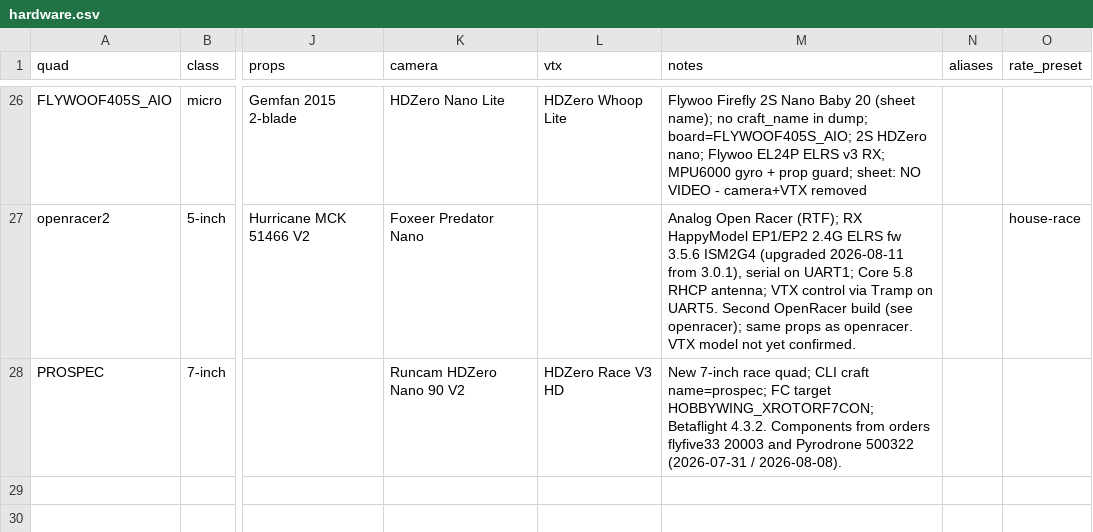
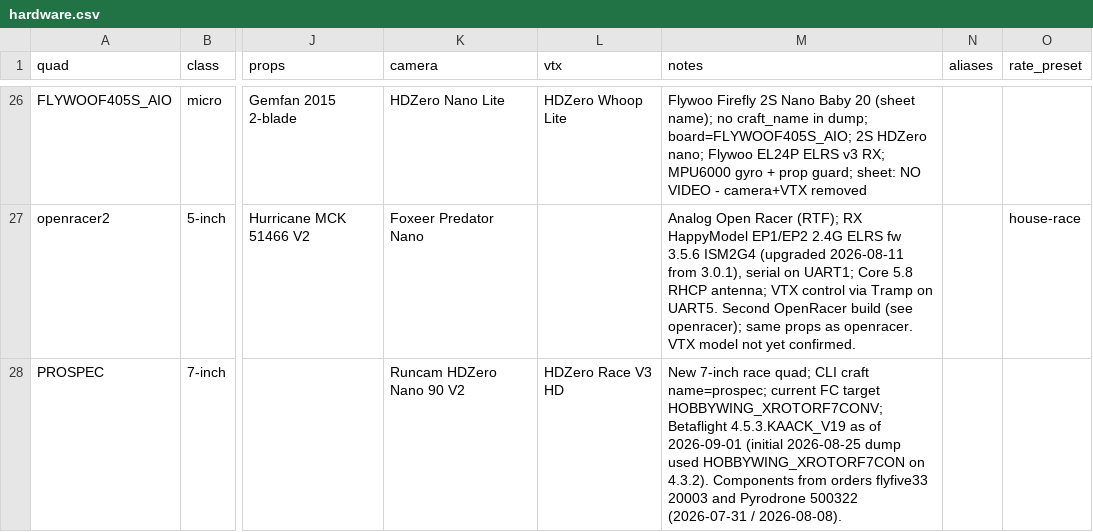
Before and after one commit to irom77/fpv_cli_dumps, a CSV file: hardware.csv, drawn as a sheet; only a part is shown, gaps mark what is left out; the diff names each change by its address in the sheet, - before the commit and + after, or states it on an @@ line.

```diff
--- a/hardware.csv
+++ b/hardware.csv
-M28 (notes): …craft name=prospec; FC target HOBBYWING_XROTORF7CON; Betaflight 4.3.2. Components from…
+M28 (notes): …craft name=prospec; current FC target HOBBYWING_XROTORF7CONV; Betaflight 4.5.3.KAACK_V19 as of 2026-09-01 (initial 2026-08-25 dump used HOBBYWING_XROTORF7CON on 4.3.2). Components from…
```
Also changed, not shown: fpv_quads.csv, fpv_quads_latest.csv, 4 other files.
